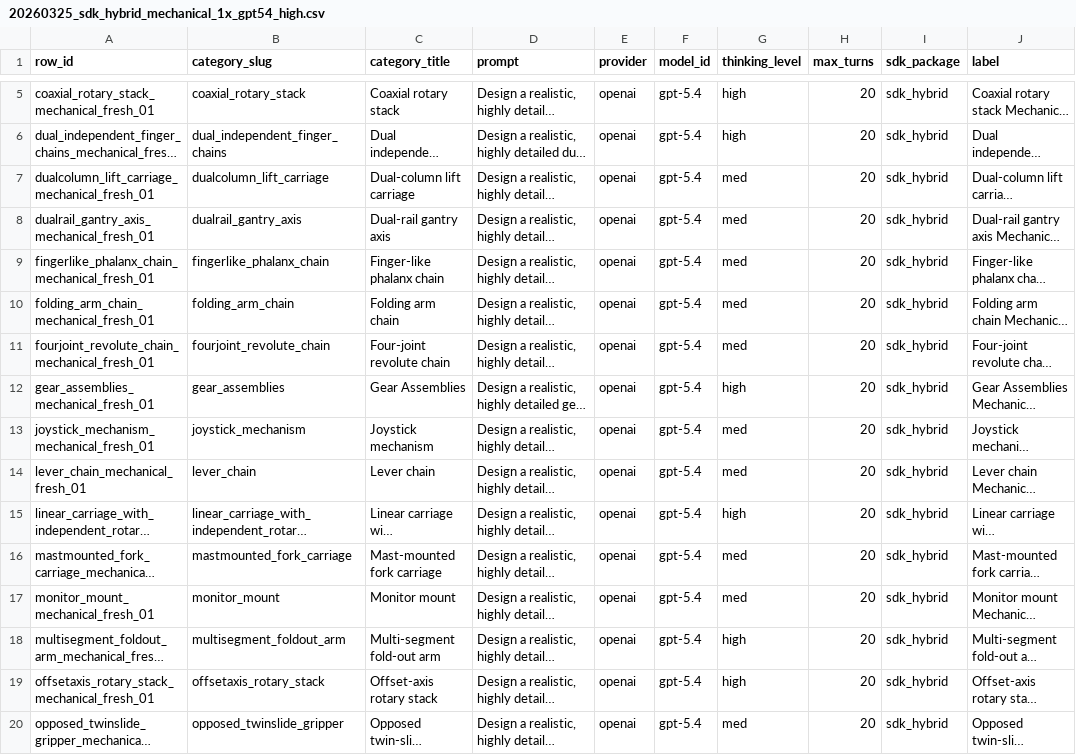
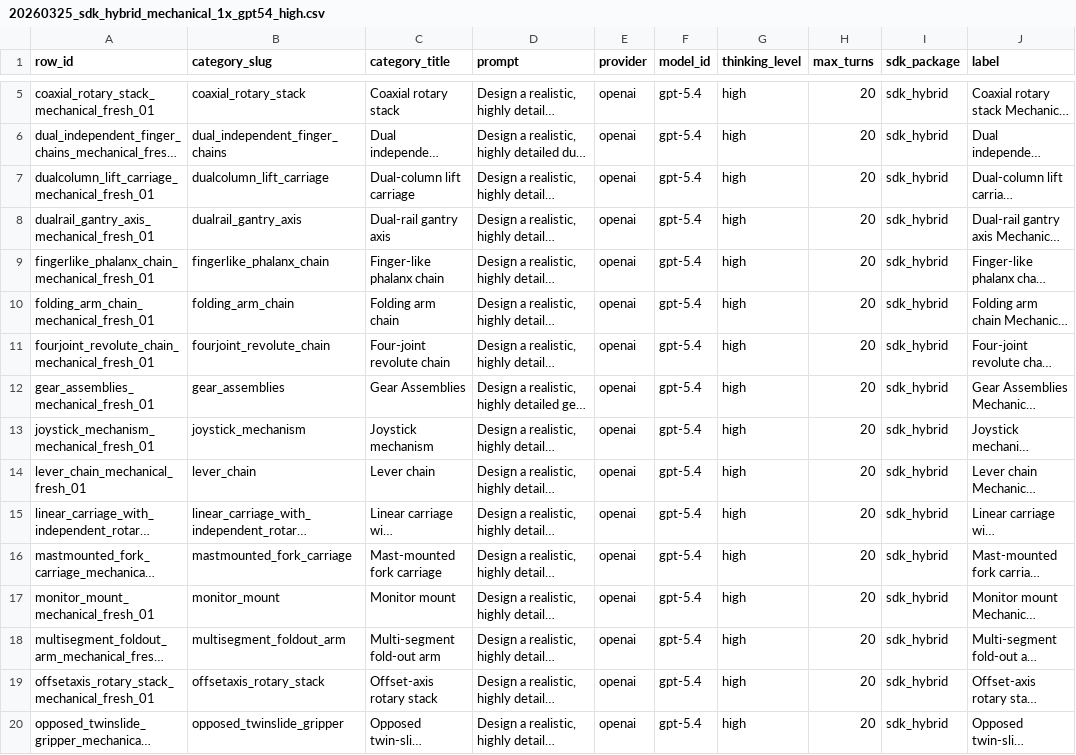
Before and after one commit to ytw25/articraft, a CSV file: data/batch_specs/20260325_sdk_hybrid_mechanical_1x_gpt54_high.csv, drawn as a sheet; only a part is shown, gaps mark what is left out; long unchanged cells end in …; the diff covers the shown part only; the diff names each change by its address in the sheet, - before the commit and + after, or states it on an @@ line.

Commit message:
Set 1x mechanical batch spec thinking_level to high

```diff
--- a/data/batch_specs/20260325_sdk_hybrid_mechanical_1x_gpt54_high.csv
+++ b/data/batch_specs/20260325_sdk_hybrid_mechanical_1x_gpt54_high.csv
-G7:G11 (thinking_level): med
+G7:G11 (thinking_level): high
-G13:G14 (thinking_level): med
+G13:G14 (thinking_level): high
-G16:G17 (thinking_level): med
+G16:G17 (thinking_level): high
-G20 (thinking_level): med
+G20 (thinking_level): high
```
Also changed, not shown: 32 edited cells elsewhere in this file.
